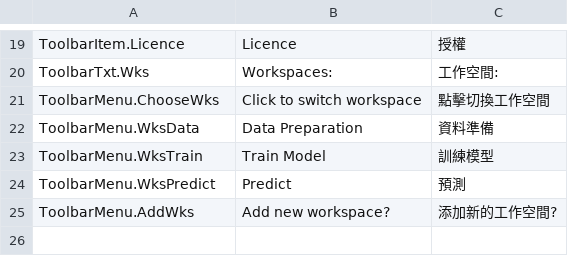
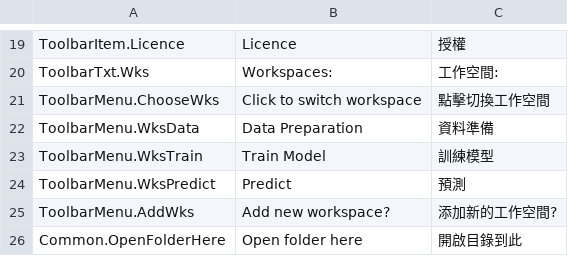
Before and after one commit to even311379/IFCS, a CSV file: IFCS/Resources/localization.csv, drawn as a sheet; only a part is shown, gaps mark what is left out.

```diff
--- a/IFCS/Resources/localization.csv
+++ b/IFCS/Resources/localization.csv
@@ -25 +25,2 @@ ToolbarMenu.WksPredict,Predict,預測
 ToolbarMenu.AddWks,Add new workspace?,添加新的工作空間?
+Common.OpenFolderHere,Open folder here,開啟目錄到此
```
Also changed, not shown: 16 other files.
